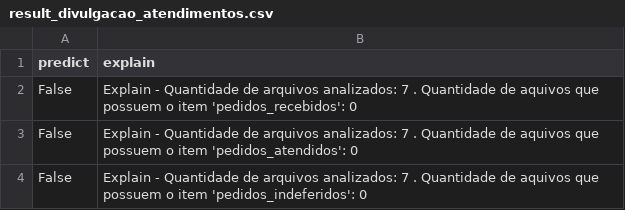
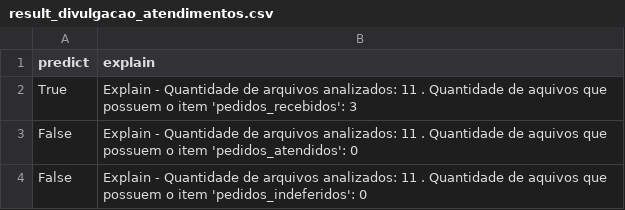
Before and after one commit to MPMG-DCC-UFMG/F01, a CSV file: src/result_divulgacao_atendimentos.csv, drawn as a sheet.

```diff
--- a/src/result_divulgacao_atendimentos.csv
+++ b/src/result_divulgacao_atendimentos.csv
@@ -1,4 +1,4 @@
 predict,explain
-False,Explain - Quantidade de arquivos analizados: 7 . Quantidade de aquivos que possuem o item 'pedidos_recebidos': 0
-False,Explain - Quantidade de arquivos analizados: 7 . Quantidade de aquivos que possuem o item 'pedidos_atendidos': 0
-False,Explain - Quantidade de arquivos analizados: 7 . Quantidade de aquivos que possuem o item 'pedidos_indeferidos': 0
+True,Explain - Quantidade de arquivos analizados: 11 . Quantidade de aquivos que possuem o item 'pedidos_recebidos': 3
+False,Explain - Quantidade de arquivos analizados: 11 . Quantidade de aquivos que possuem o item 'pedidos_atendidos': 0
+False,Explain - Quantidade de arquivos analizados: 11 . Quantidade de aquivos que possuem o item 'pedidos_indeferidos': 0
```
Also changed, not shown: src/result_informacoes.csv, 18 other files.
